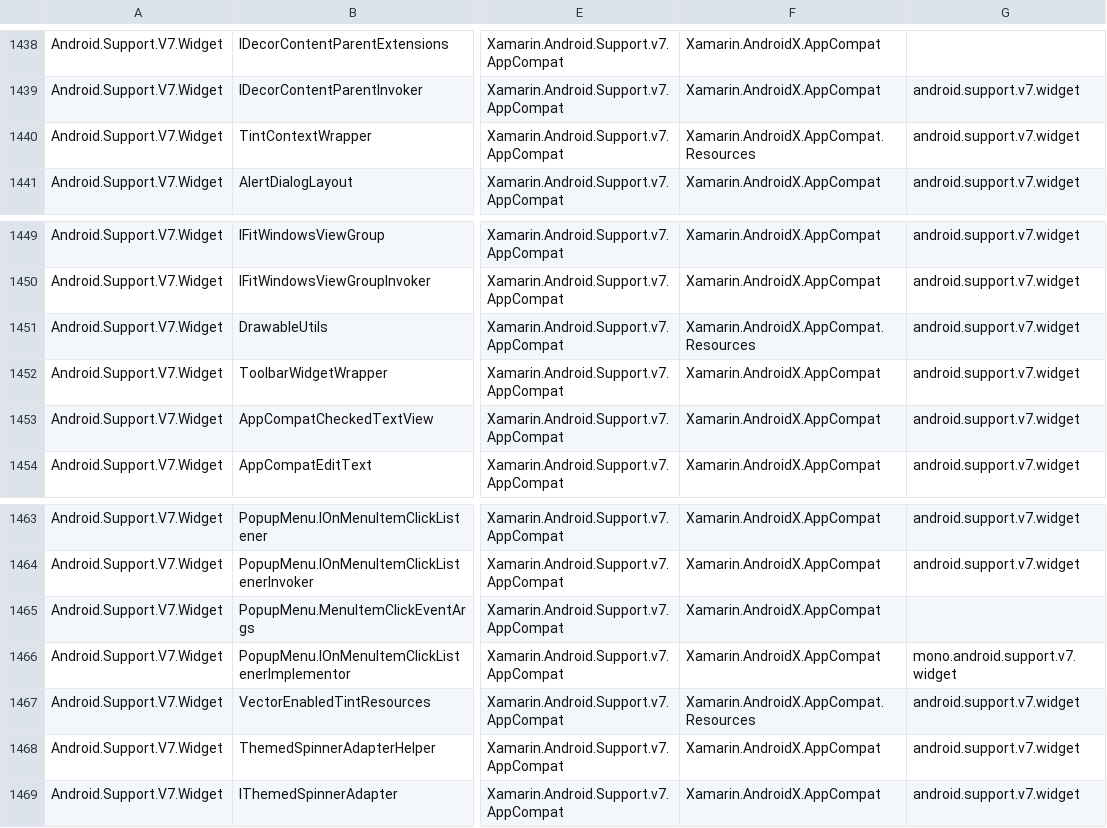
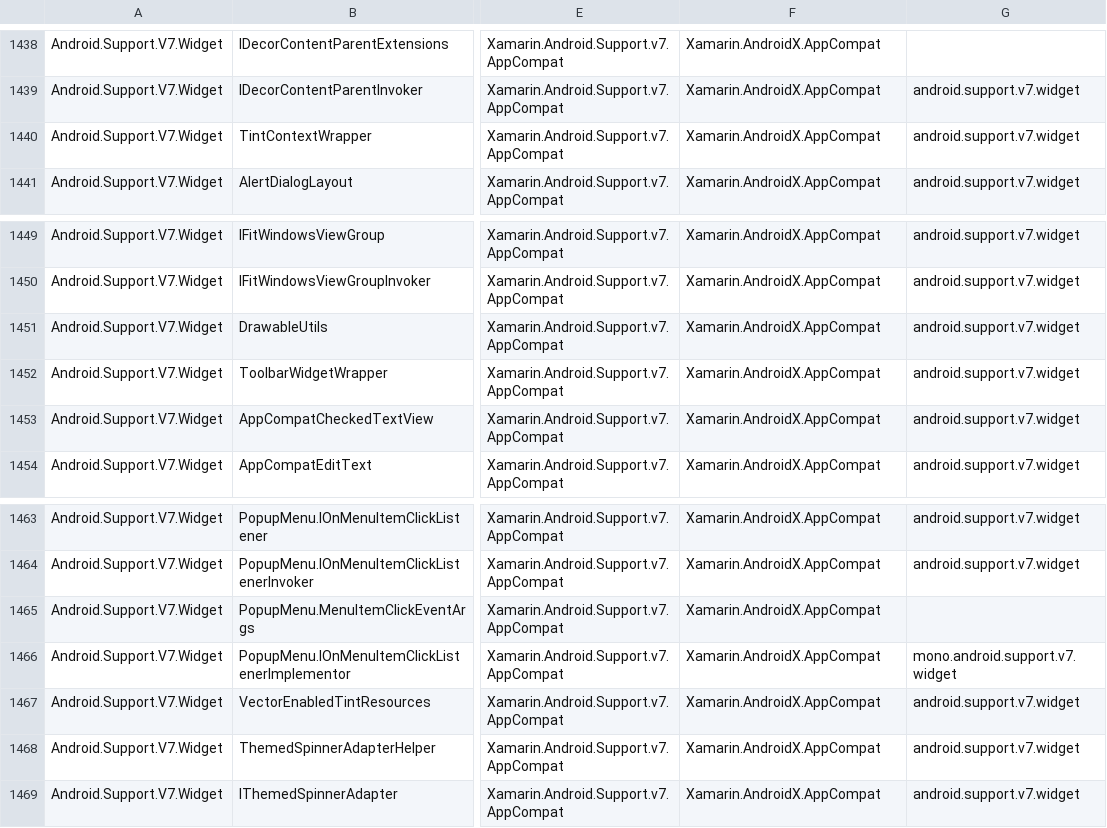
Before and after one commit to xamarin/AndroidX, a CSV file: mappings/androidx-mapping.csv, drawn as a sheet; only a part is shown, gaps mark what is left out; the diff covers the shown part only; the diff names each change by its address in the sheet, - before the commit and + after, or states it on an @@ line.

```diff
--- a/mappings/androidx-mapping.csv
+++ b/mappings/androidx-mapping.csv
-F1440: Xamarin.AndroidX.AppCompat.Resources
+F1440: Xamarin.AndroidX.AppCompat
-F1451: Xamarin.AndroidX.AppCompat.Resources
+F1451: Xamarin.AndroidX.AppCompat
-F1467: Xamarin.AndroidX.AppCompat.Resources
+F1467: Xamarin.AndroidX.AppCompat
```
Also changed, not shown: 12 added rows, 12 removed rows and 3 edited cells elsewhere in this file, mappings/androidx-assemblies.csv, 1 other file.
